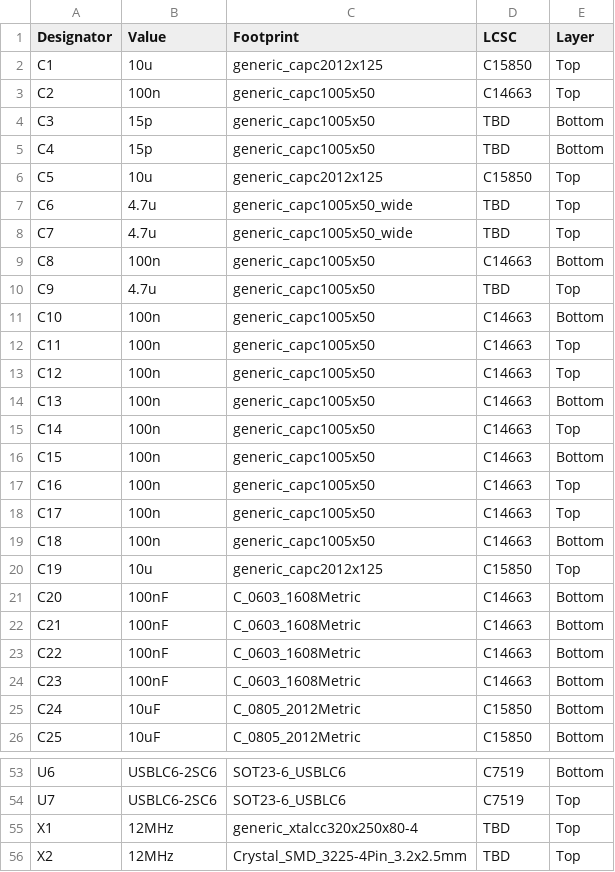
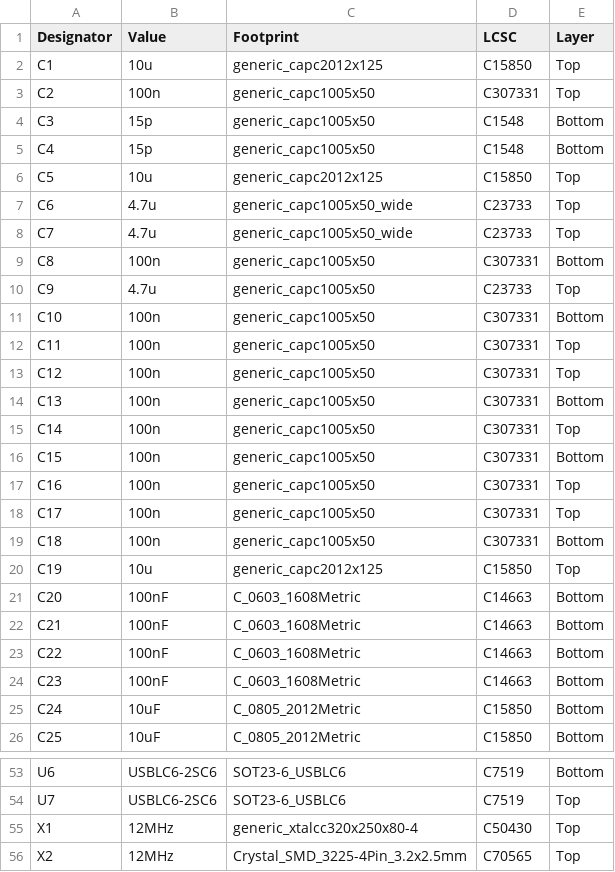
Before and after one commit to nananek/waveshare-genshin-midi-keyboard, a CSV file: hardware/rp2350_frisk/fab/bom_full.csv, drawn as a sheet; only a part is shown, gaps mark what is left out; the diff covers the shown part only.

```diff
--- a/hardware/rp2350_frisk/fab/bom_full.csv
+++ b/hardware/rp2350_frisk/fab/bom_full.csv
@@ -2,19 +2,19 @@ Designator,Value,Footprint,LCSC,Layer
 C1,10u,generic_capc2012x125,C15850,Top
-C2,100n,generic_capc1005x50,C14663,Top
-C3,15p,generic_capc1005x50,TBD,Bottom
-C4,15p,generic_capc1005x50,TBD,Bottom
+C2,100n,generic_capc1005x50,C307331,Top
+C3,15p,generic_capc1005x50,C1548,Bottom
+C4,15p,generic_capc1005x50,C1548,Bottom
 C5,10u,generic_capc2012x125,C15850,Top
-C6,4.7u,generic_capc1005x50_wide,TBD,Top
-C7,4.7u,generic_capc1005x50_wide,TBD,Top
-C8,100n,generic_capc1005x50,C14663,Bottom
-C9,4.7u,generic_capc1005x50,TBD,Top
-C10,100n,generic_capc1005x50,C14663,Bottom
-C11,100n,generic_capc1005x50,C14663,Top
-C12,100n,generic_capc1005x50,C14663,Top
-C13,100n,generic_capc1005x50,C14663,Bottom
-C14,100n,generic_capc1005x50,C14663,Top
-C15,100n,generic_capc1005x50,C14663,Bottom
-C16,100n,generic_capc1005x50,C14663,Top
-C17,100n,generic_capc1005x50,C14663,Top
-C18,100n,generic_capc1005x50,C14663,Bottom
+C6,4.7u,generic_capc1005x50_wide,C23733,Top
+C7,4.7u,generic_capc1005x50_wide,C23733,Top
+C8,100n,generic_capc1005x50,C307331,Bottom
+C9,4.7u,generic_capc1005x50,C23733,Top
+C10,100n,generic_capc1005x50,C307331,Bottom
+C11,100n,generic_capc1005x50,C307331,Top
+C12,100n,generic_capc1005x50,C307331,Top
+C13,100n,generic_capc1005x50,C307331,Bottom
+C14,100n,generic_capc1005x50,C307331,Top
+C15,100n,generic_capc1005x50,C307331,Bottom
+C16,100n,generic_capc1005x50,C307331,Top
+C17,100n,generic_capc1005x50,C307331,Top
+C18,100n,generic_capc1005x50,C307331,Bottom
 C19,10u,generic_capc2012x125,C15850,Top
@@ -54,3 +54,3 @@ U6,USBLC6-2SC6,SOT23-6_USBLC6,C7519,Bottom
 U7,USBLC6-2SC6,SOT23-6_USBLC6,C7519,Top
-X1,12MHz,generic_xtalcc320x250x80-4,TBD,Top
-X2,12MHz,Crystal_SMD_3225-4Pin_3.2x2.5mm,TBD,Top
+X1,12MHz,generic_xtalcc320x250x80-4,C50430,Top
+X2,12MHz,Crystal_SMD_3225-4Pin_3.2x2.5mm,C70565,Top
```
Also changed, not shown: 20 edited cells elsewhere in this file, hardware/rp2350_frisk/fab/jlc_bom.csv, 5 other files.
